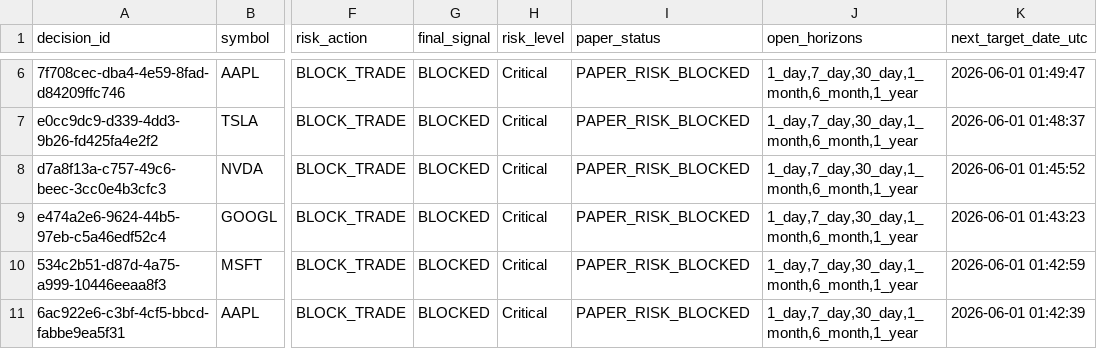
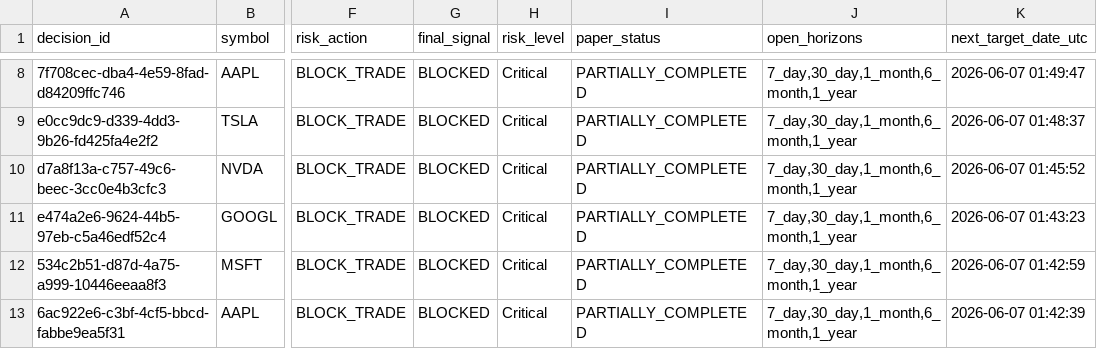
Before and after one commit to jasonkong65/Real-Time-Human-in-the-Loop-Multi-Agent-Trading-System, a CSV file: data/pending_rewards.csv, drawn as a sheet; only a part is shown, gaps mark what is left out; addresses are those after the commit; the diff covers the shown part only; the diff names each change by its address in the sheet, - before the commit and + after, or states it on an @@ line.

Commit message:
new data and fix reward time bug

```diff
--- a/data/pending_rewards.csv
+++ b/data/pending_rewards.csv
-I8:I13 (paper_status): PAPER_RISK_BLOCKED
+I8:I13 (paper_status): PARTIALLY_COMPLETED
-J8:J13 (open_horizons): 1_day,7_day,30_day,1_month,6_month,1_year
+J8:J13 (open_horizons): 7_day,30_day,1_month,6_month,1_year
-K8 (next_target_date_utc): 2026-06-01 01:49:47
+K8 (next_target_date_utc): 2026-06-07 01:49:47
-K9 (next_target_date_utc): 2026-06-01 01:48:37
+K9 (next_target_date_utc): 2026-06-07 01:48:37
-K10 (next_target_date_utc): 2026-06-01 01:45:52
+K10 (next_target_date_utc): 2026-06-07 01:45:52
-K11 (next_target_date_utc): 2026-06-01 01:43:23
+K11 (next_target_date_utc): 2026-06-07 01:43:23
-K12 (next_target_date_utc): 2026-06-01 01:42:59
+K12 (next_target_date_utc): 2026-06-07 01:42:59
-K13 (next_target_date_utc): 2026-06-01 01:42:39
+K13 (next_target_date_utc): 2026-06-07 01:42:39
```
Also changed, not shown: 2 added rows and 12 edited cells elsewhere in this file, 3 other files.
